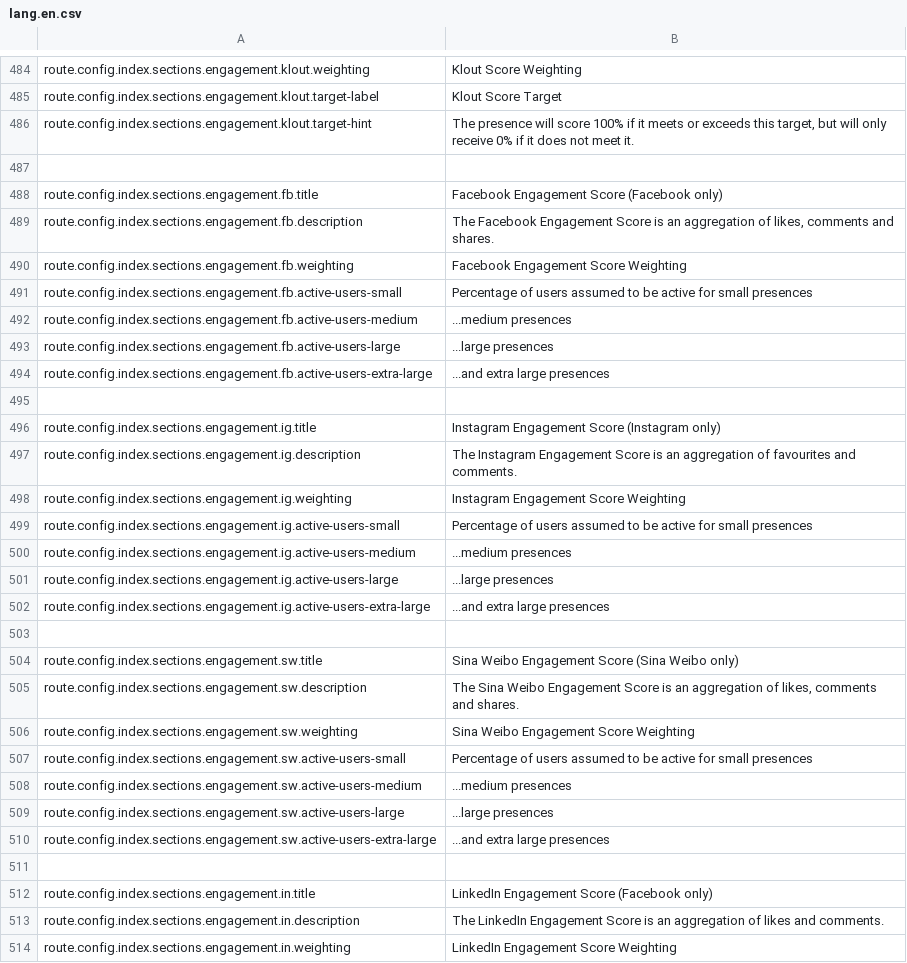
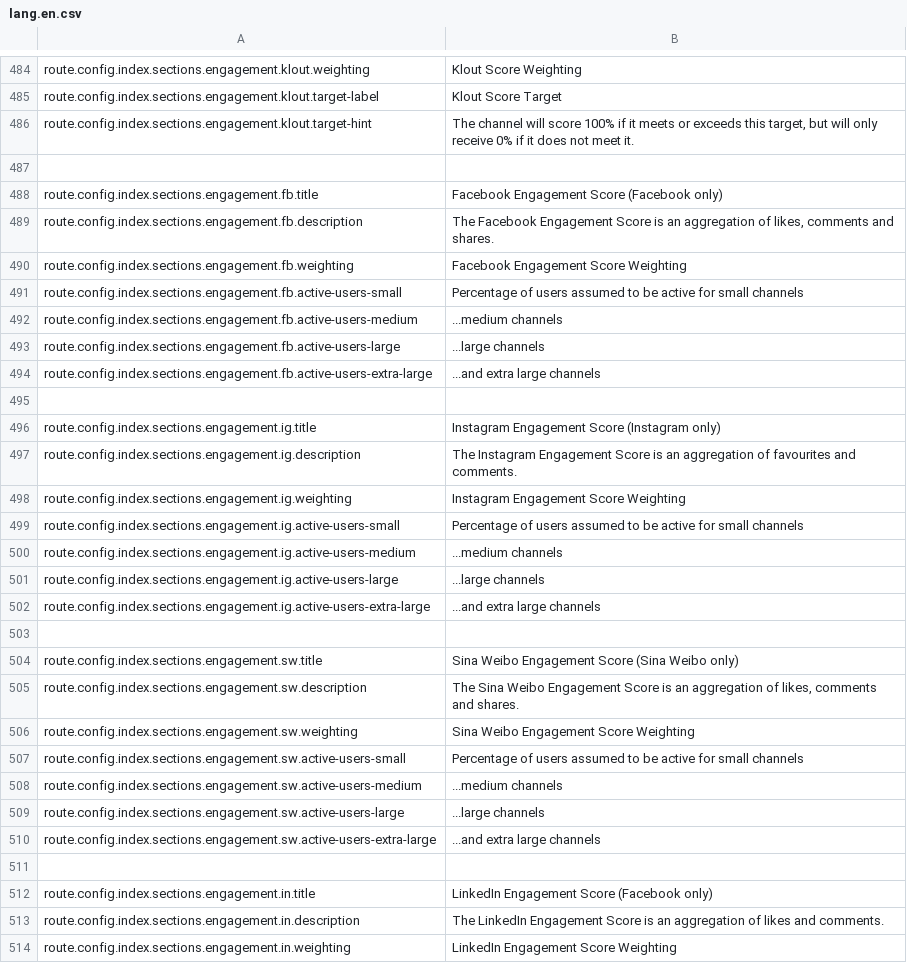
Before and after one commit to outlandishideas/social-monitor, a CSV file: languages/lang.en.csv, drawn as a sheet; only a part is shown, gaps mark what is left out; the diff covers the shown part only.

Commit message:
Replace Presence with Channel and in some cases replace Handle with Channel

```diff
--- a/languages/lang.en.csv
+++ b/languages/lang.en.csv
@@ -485,3 +485,3 @@
 "route.config.index.sections.engagement.klout.target-label";"Klout Score Target"
-"route.config.index.sections.engagement.klout.target-hint";"The presence will score 100% if it meets or exceeds this target, but will only receive 0% if it does not meet it."
+"route.config.index.sections.engagement.klout.target-hint";"The channel will score 100% if it meets or exceeds this target, but will only receive 0% if it does not meet it."
 
@@ -490,6 +490,6 @@
 "route.config.index.sections.engagement.fb.weighting";"Facebook Engagement Score Weighting"
-"route.config.index.sections.engagement.fb.active-users-small";"Percentage of users assumed to be active for small presences"
-"route.config.index.sections.engagement.fb.active-users-medium";"...medium presences"
-"route.config.index.sections.engagement.fb.active-users-large";"...large presences"
-"route.config.index.sections.engagement.fb.active-users-extra-large";"...and extra large presences"
+"route.config.index.sections.engagement.fb.active-users-small";"Percentage of users assumed to be active for small channels"
+"route.config.index.sections.engagement.fb.active-users-medium";"...medium channels"
+"route.config.index.sections.engagement.fb.active-users-large";"...large channels"
+"route.config.index.sections.engagement.fb.active-users-extra-large";"...and extra large channels"
 
@@ -498,6 +498,6 @@
 "route.config.index.sections.engagement.ig.weighting";"Instagram Engagement Score Weighting"
-"route.config.index.sections.engagement.ig.active-users-small";"Percentage of users assumed to be active for small presences"
-"route.config.index.sections.engagement.ig.active-users-medium";"...medium presences"
-"route.config.index.sections.engagement.ig.active-users-large";"...large presences"
-"route.config.index.sections.engagement.ig.active-users-extra-large";"...and extra large presences"
+"route.config.index.sections.engagement.ig.active-users-small";"Percentage of users assumed to be active for small channels"
+"route.config.index.sections.engagement.ig.active-users-medium";"...medium channels"
+"route.config.index.sections.engagement.ig.active-users-large";"...large channels"
+"route.config.index.sections.engagement.ig.active-users-extra-large";"...and extra large channels"
 
@@ -506,6 +506,6 @@
 "route.config.index.sections.engagement.sw.weighting";"Sina Weibo Engagement Score Weighting"
-"route.config.index.sections.engagement.sw.active-users-small";"Percentage of users assumed to be active for small presences"
-"route.config.index.sections.engagement.sw.active-users-medium";"...medium presences"
-"route.config.index.sections.engagement.sw.active-users-large";"...large presences"
-"route.config.index.sections.engagement.sw.active-users-extra-large";"...and extra large presences"
+"route.config.index.sections.engagement.sw.active-users-small";"Percentage of users assumed to be active for small channels"
+"route.config.index.sections.engagement.sw.active-users-medium";"...medium channels"
+"route.config.index.sections.engagement.sw.active-users-large";"...large channels"
+"route.config.index.sections.engagement.sw.active-users-extra-large";"...and extra large channels"
 
```
Also changed, not shown: 95 edited cells elsewhere in this file.
